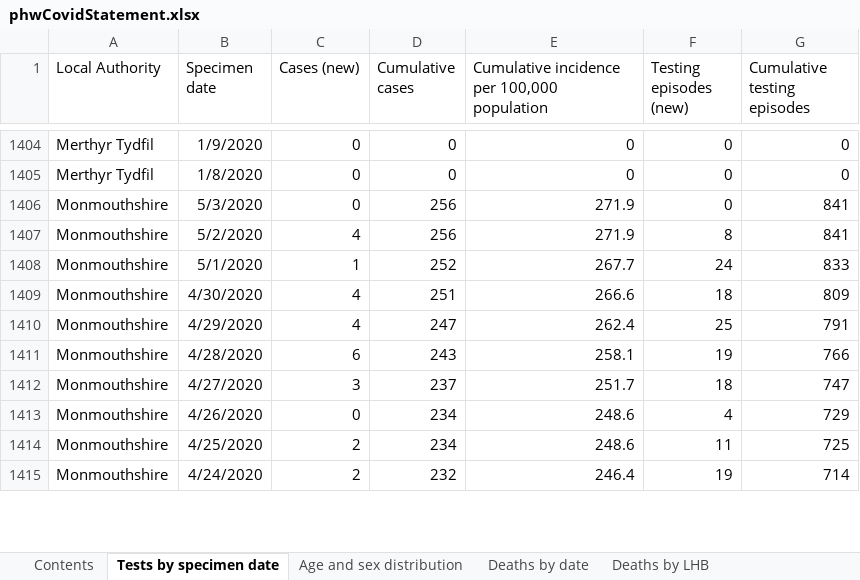
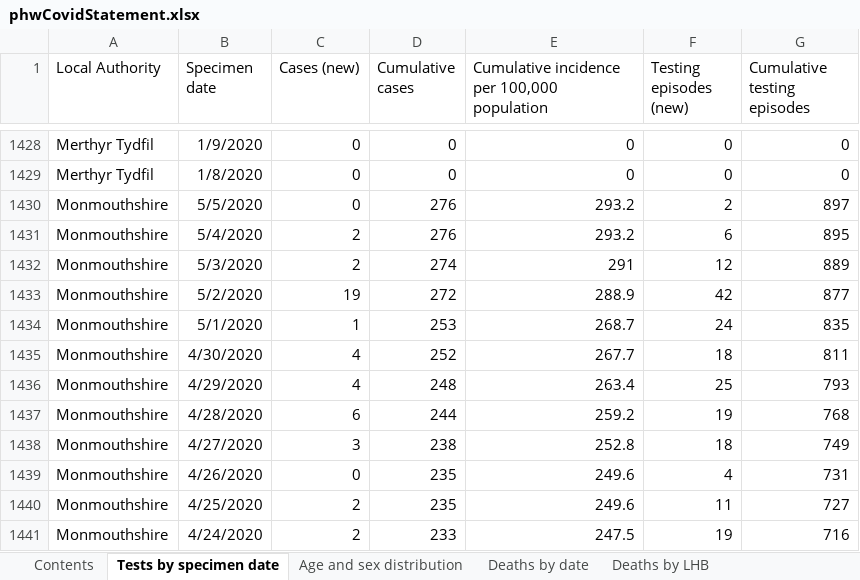
Before and after one commit to DynamicGenetics/COVID-19-Community-Response, an Excel workbook: backend/data/raw/phwCovidStatement.xlsx, sheet Tests by specimen date, drawn as a sheet; only a part is shown, gaps mark what is left out; values as stored, in another font and other column widths than the file's, no borders; removed rows and columns are numbered as before the commit, all else as after; the diff covers the shown part only; the diff names each change by its address in the sheet, - before the commit and + after, or states it on an @@ line.

```diff
--- a/backend/data/raw/phwCovidStatement.xlsx (sheet Tests by specimen date)
+++ b/backend/data/raw/phwCovidStatement.xlsx (sheet Tests by specimen date)
-B1430 (Specimen date): 5/3/2020
+B1430 (Specimen date): 5/5/2020
-D1430 (Cumulative cases): 256
+D1430 (Cumulative cases): 276
-E1430: 271.9
+E1430: 293.2
-F1430 (Testing episodes (new)): 0
+F1430 (Testing episodes (new)): 2
-G1430 (Cumulative testing episodes): 841
+G1430 (Cumulative testing episodes): 897
-row 1407: Monmouthshire | 5/2/2020 | 4 | 256 | 271.9 | 8 | 841
+row 1431: Monmouthshire | 5/4/2020 | 2 | 276 | 293.2 | 6 | 895
+row 1432: Monmouthshire | 5/3/2020 | 2 | 274 | 291 | 12 | 889
+row 1433: Monmouthshire | 5/2/2020 | 19 | 272 | 288.9 | 42 | 877
-D1434 (Cumulative cases): 252
+D1434 (Cumulative cases): 253
-E1434: 267.7
+E1434: 268.7
-G1434 (Cumulative testing episodes): 833
+G1434 (Cumulative testing episodes): 835
-D1435 (Cumulative cases): 251
+D1435 (Cumulative cases): 252
-E1435: 266.6
+E1435: 267.7
-G1435 (Cumulative testing episodes): 809
+G1435 (Cumulative testing episodes): 811
-D1436 (Cumulative cases): 247
+D1436 (Cumulative cases): 248
-E1436: 262.4
+E1436: 263.4
-G1436 (Cumulative testing episodes): 791
+G1436 (Cumulative testing episodes): 793
-D1437 (Cumulative cases): 243
+D1437 (Cumulative cases): 244
-E1437: 258.1
+E1437: 259.2
-G1437 (Cumulative testing episodes): 766
+G1437 (Cumulative testing episodes): 768
-D1438 (Cumulative cases): 237
+D1438 (Cumulative cases): 238
-E1438: 251.7
+E1438: 252.8
-G1438 (Cumulative testing episodes): 747
+G1438 (Cumulative testing episodes): 749
-D1439:D1440 (Cumulative cases): 234
+D1439:D1440 (Cumulative cases): 235
-E1439:E1440: 248.6
+E1439:E1440: 249.6
-G1439 (Cumulative testing episodes): 729
+G1439 (Cumulative testing episodes): 731
-G1440 (Cumulative testing episodes): 725
+G1440 (Cumulative testing episodes): 727
-D1441 (Cumulative cases): 232
+D1441 (Cumulative cases): 233
-E1441: 246.4
+E1441: 247.5
-G1441 (Cumulative testing episodes): 714
+G1441 (Cumulative testing episodes): 716
```
Also changed, not shown: 67 added rows, 21 removed rows and 716 edited cells elsewhere in this sheet, sheet Age and sex distribution, sheet Deaths by date, sheet Deaths by LHB, sheet Contents, 12 other files.
